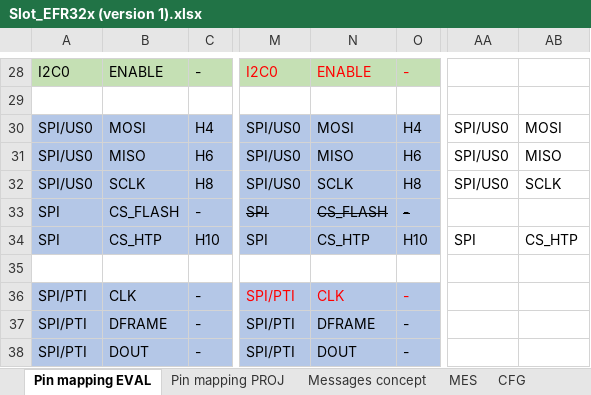
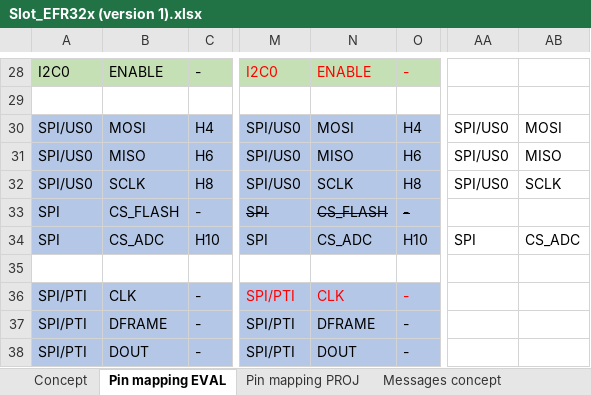
Before and after one commit to lindpatr/Eval, an Excel workbook: Doc/Slot_EFR32x (version 1).xlsx, sheet Pin mapping EVAL, drawn as a sheet; only a part is shown, gaps mark what is left out; values as stored, in another font and other column widths than the file's, no borders; charts and pictures not drawn; the diff names each change by its address in the sheet, - before the commit and + after, or states it on an @@ line.

```diff
--- a/Doc/Slot_EFR32x (version 1).xlsx (sheet Pin mapping EVAL)
+++ b/Doc/Slot_EFR32x (version 1).xlsx (sheet Pin mapping EVAL)
+sheet tab: Concept
-B34: CS_HTP
+B34: CS_ADC
-N34: CS_HTP
+N34: CS_ADC
-AB34: CS_HTP
+AB34: CS_ADC
```
Also changed, not shown: sheet Timing mes, sheet Pin mapping PROJ, other sheet tabs, charts or pictures.
